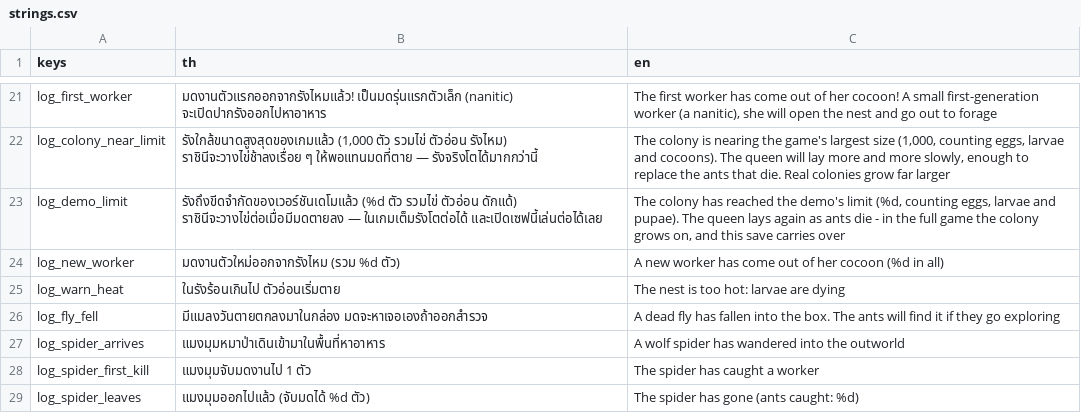
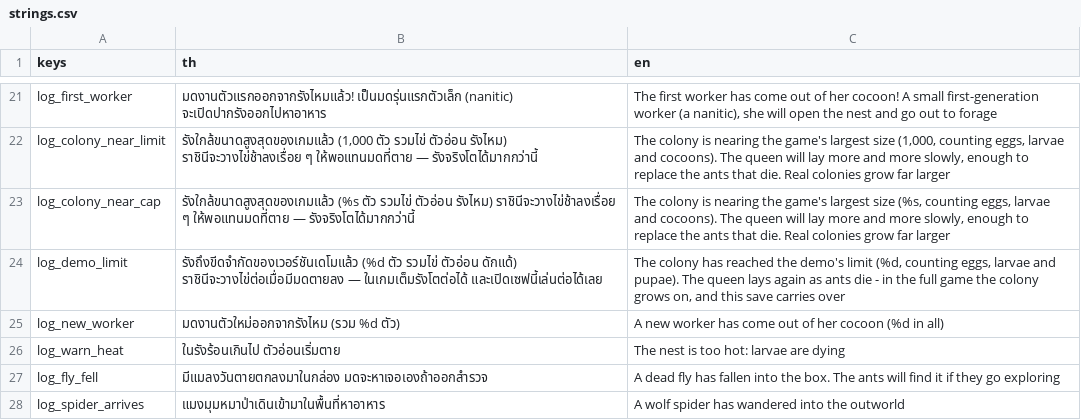
Before and after one commit to yasirrenseb01-design/AntFarm, a CSV file: lang/strings.csv, drawn as a sheet; only a part is shown, gaps mark what is left out; the shorter side is filled out with more unchanged rows.

```diff
--- a/lang/strings.csv
+++ b/lang/strings.csv
@@ -22,2 +22,3 @@ log_first_worker,มดงานตัวแรกออกจากรังไ
 log_colony_near_limit,"รังใกล้ขนาดสูงสุดของเกมแล้ว (1,000 ตัว รวมไข่ ตัวอ่อน รังไหม) ราชินีจะวางไข่ช้าลงเรื่อย ๆ ให้พอแทนมดที่ตาย — รังจริงโตได้มากกว่านี้","The colony is nearing the game's largest size (1,000, counting eggs, larvae and cocoons). The queen will lay more and more slowly, enough to replace the ants that die. Real colonies grow far larger"
+log_colony_near_cap,"รังใกล้ขนาดสูงสุดของเกมแล้ว (%s ตัว รวมไข่ ตัวอ่อน รังไหม) ราชินีจะวางไข่ช้าลงเรื่อย ๆ ให้พอแทนมดที่ตาย — รังจริงโตได้มากกว่านี้","The colony is nearing the game's largest size (%s, counting eggs, larvae and cocoons). The queen will lay more and more slowly, enough to replace the ants that die. Real colonies grow far larger"
 log_demo_limit,"รังถึงขีดจำกัดของเวอร์ชันเดโมแล้ว (%d ตัว รวมไข่ ตัวอ่อน ดักแด้) ราชินีจะวางไข่ต่อเมื่อมีมดตายลง — ในเกมเต็มรังโตต่อได้ และเปิดเซฟนี้เล่นต่อได้เลย","The colony has reached the demo's limit (%d, counting eggs, larvae and pupae). The queen lays again as ants die - in the full game the colony grows on, and this save carries over"
```
Also changed, not shown: 35 other files.
